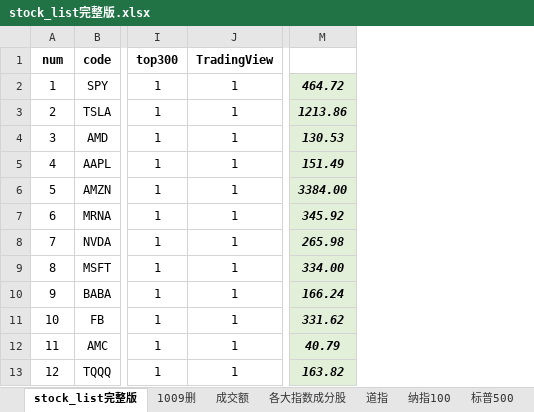
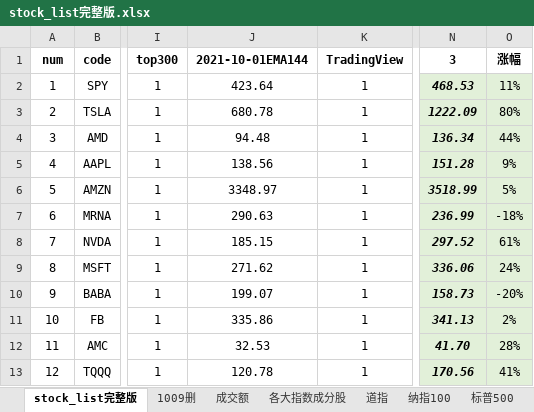
Before and after one commit to zxcvbnm3260/ChristopherShen, an Excel workbook: stock_list完整版.xlsx, sheet stock_list完整版, drawn as a sheet; only a part is shown, gaps mark what is left out; values as stored, in another font and other column widths than the file's, no borders; conditional formats not drawn; removed rows and columns are numbered as before the commit, all else as after; the diff names each change by its address in the sheet, - before the commit and + after, or states it on an @@ line.

```diff
--- a/stock_list完整版.xlsx (sheet stock_list完整版)
+++ b/stock_list完整版.xlsx (sheet stock_list完整版)
+column J (2021-10-01EMA144), rows 2-13: 423.64 | 680.78 | 94.48 | 138.56 | 3348.97 | 290.63 | 185.15 | 271.62 | 199.07 | 335.86 | 32.53 | 120.78
-column M, rows 2-13: 464.72 | 1213.86 | 130.53 | 151.49 | 3384.00 | 345.92 | 265.98 | 334.00 | 166.24 | 331.62 | 40.79 | 163.82
+column N (3), rows 2-13: 468.53 | 1222.09 | 136.34 | 151.28 | 3518.99 | 236.99 | 297.52 | 336.06 | 158.73 | 341.13 | 41.70 | 170.56
+column O (涨幅), rows 2-13: 11% | 80% | 44% | 9% | 5% | -18% | 61% | 24% | -20% | 2% | 28% | 41%
```
Also changed, not shown: formulas that keep their value, 1 other file.
